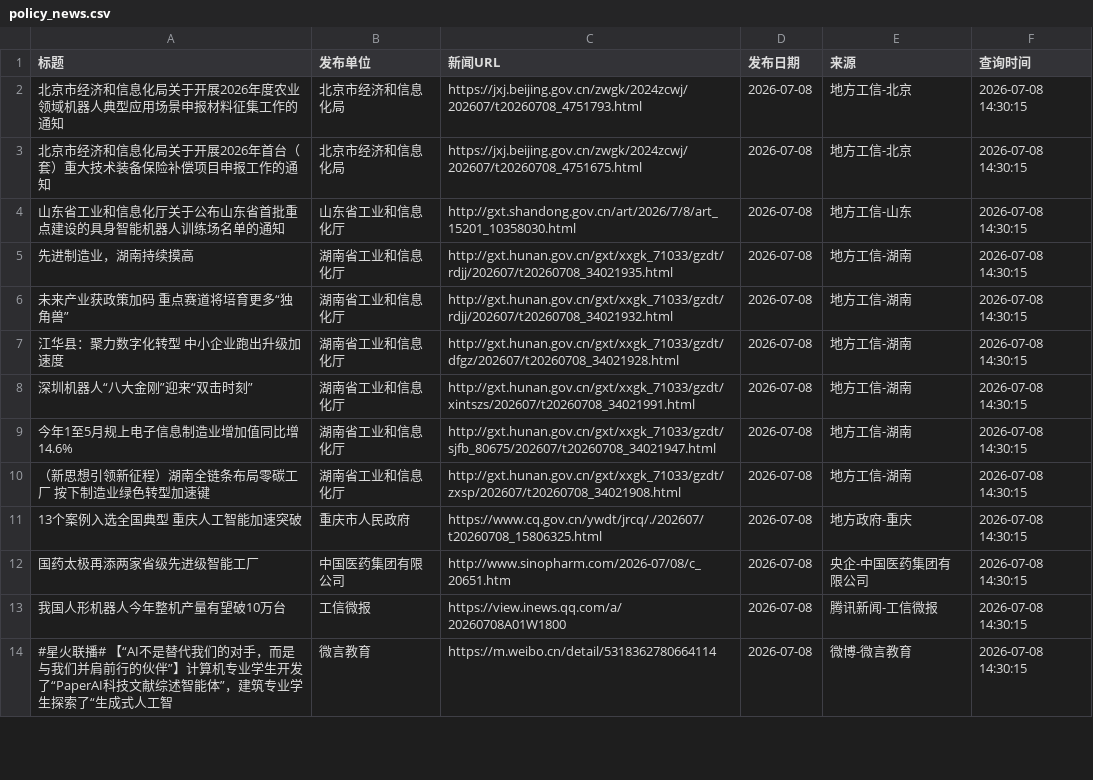
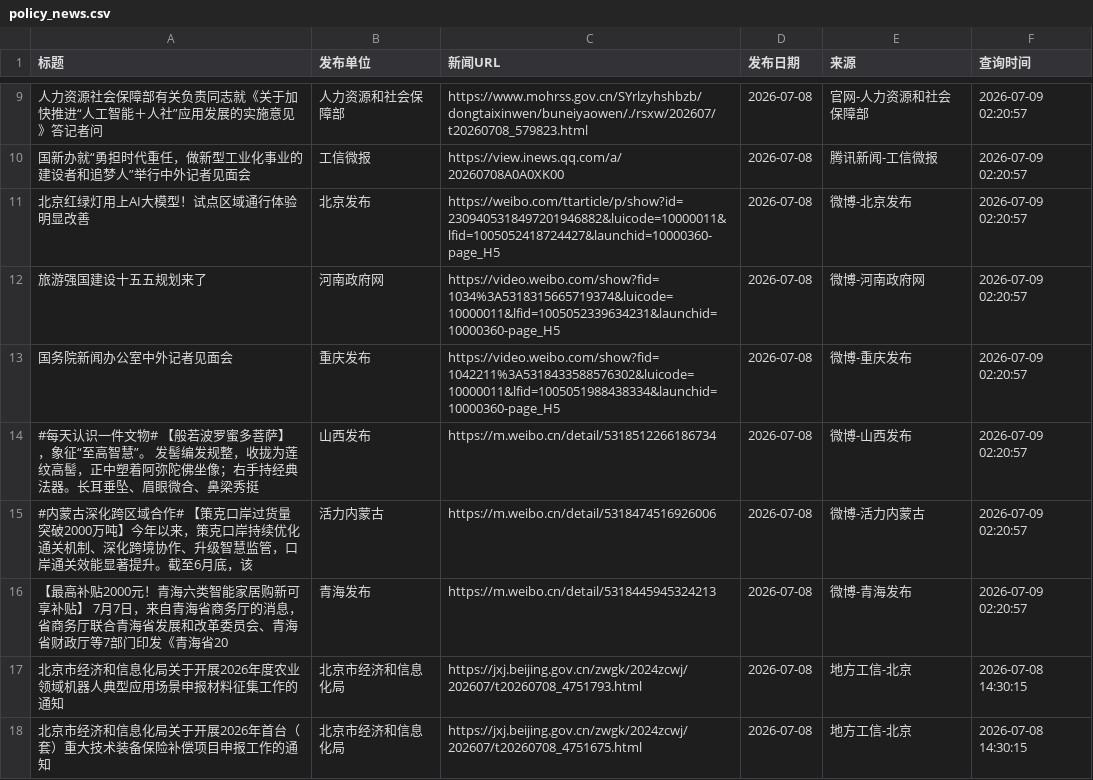
Before and after one commit to guluor-w/Automated-news-scraping, a CSV file: docs/data/policy_news.csv, drawn as a sheet; only a part is shown, gaps mark what is left out; the shorter side is filled out with more unchanged rows; the diff covers the shown part only.

```diff
--- a/docs/data/policy_news.csv
+++ b/docs/data/policy_news.csv
@@ -2 +9,9 @@
+人力资源社会保障部有关负责同志就《关于加快推进“人工智能＋人社”应用发展的实施意见》答记者问,人力资源和社会保障部,https://www.mohrss.gov.cn/SYrlzyhshbzb/dongtaixinwen/buneiyaowen/./rsxw/202607/t20260708_579823.html,2026-07-08,官网-人力资源和社会保障部,2026-07-09 02:20:57
+国新办就“勇担时代重任，做新型工业化事业的建设者和追梦人”举行中外记者见面会,工信微报,https://view.inews.qq.com/a/20260708A0A0XK00,2026-07-08,腾讯新闻-工信微报,2026-07-09 02:20:57
+北京红绿灯用上AI大模型！试点区域通行体验明显改善,北京发布,https://weibo.com/ttarticle/p/show?id=2309405318497201946882&luicode=10000011&lfid=1005052418724427&launchid=10000360-page_H5,2026-07-08,微博-北京发布,2026-07-09 02:20:57
+旅游强国建设十五五规划来了,河南政府网,https://video.weibo.com/show?fid=1034%3A5318315665719374&luicode=10000011&lfid=1005052339634231&launchid=10000360-page_H5,2026-07-08,微博-河南政府网,2026-07-09 02:20:57
+国务院新闻办公室中外记者见面会,重庆发布,https://video.weibo.com/show?fid=1042211%3A5318433588576302&luicode=10000011&lfid=1005051988438334&launchid=10000360-page_H5,2026-07-08,微博-重庆发布,2026-07-09 02:20:57
+#每天认识一件文物# 【般若波罗蜜多菩萨】，象征“至高智慧”。 发髻编发规整，收拢为莲纹高髻，正中塑着阿弥陀佛坐像；右手持经典法器。长耳垂坠、眉眼微合、鼻梁秀挺,山西发布,https://m.weibo.cn/detail/5318512266186734,2026-07-08,微博-山西发布,2026-07-09 02:20:57
+#内蒙古深化跨区域合作# 【策克口岸过货量突破2000万吨】今年以来，策克口岸持续优化通关机制、深化跨境协作、升级智慧监管，口岸通关效能显著提升。截至6月底，该,活力内蒙古,https://m.weibo.cn/detail/5318474516926006,2026-07-08,微博-活力内蒙古,2026-07-09 02:20:57
+【最高补贴2000元！青海六类智能家居购新可享补贴】 7月7日，来自青海省商务厅的消息，省商务厅联合青海省发展和改革委员会、青海省财政厅等7部门印发《青海省20,青海发布,https://m.weibo.cn/detail/5318445945324213,2026-07-08,微博-青海发布,2026-07-09 02:20:57
 北京市经济和信息化局关于开展2026年度农业领域机器人典型应用场景申报材料征集工作的通知,北京市经济和信息化局,https://jxj.beijing.gov.cn/zwgk/2024zcwj/202607/t20260708_4751793.html,2026-07-08,地方工信-北京,2026-07-08 14:30:15
```
Also changed, not shown: 8 added rows and 7 edited cells elsewhere in this file, 3 other files.
